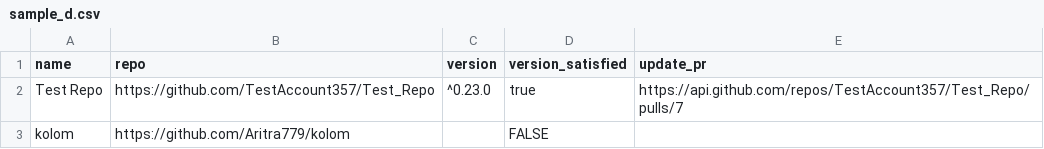
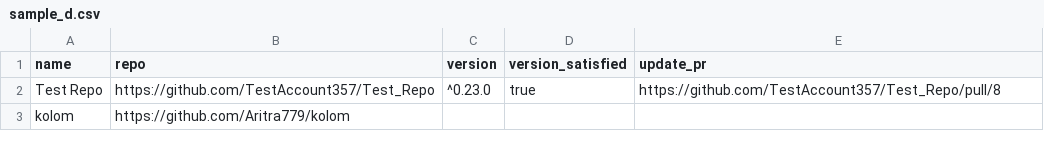
Before and after one commit to dyte-submissions/dyte-vit-2022-Aritra779, a CSV file: sample_d.csv, drawn as a sheet.

```diff
--- a/sample_d.csv
+++ b/sample_d.csv
@@ -1,3 +1,3 @@
 name,repo,version,version_satisfied,update_pr
-Test Repo,https://github.com/TestAccount357/Test_Repo,^0.23.0,true,https://api.github.com/repos/TestAccount357/Test_Repo/pulls/7
-kolom,https://github.com/Aritra779/kolom,,FALSE,
+Test Repo,https://github.com/TestAccount357/Test_Repo,^0.23.0,true,https://github.com/TestAccount357/Test_Repo/pull/8
+kolom,https://github.com/Aritra779/kolom,,,
```
Also changed, not shown: sample.csv, 17 other files.
